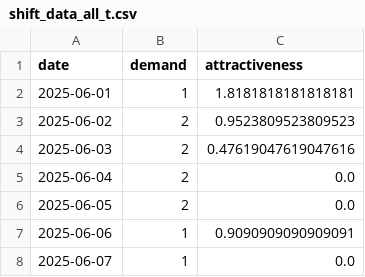
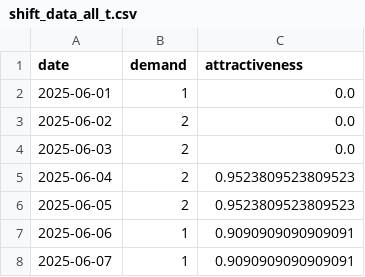
Before and after one commit to larssonnathalie/QMaxH-Cap, a CSV file: data/intermediate/shift_data_all_t.csv, drawn as a sheet.

```diff
--- a/data/intermediate/shift_data_all_t.csv
+++ b/data/intermediate/shift_data_all_t.csv
@@ -1,8 +1,8 @@
 date,demand,attractiveness
-2025-06-01,1,1.8181818181818181
-2025-06-02,2,0.9523809523809523
-2025-06-03,2,0.47619047619047616
-2025-06-04,2,0.0
-2025-06-05,2,0.0
+2025-06-01,1,0.0
+2025-06-02,2,0.0
+2025-06-03,2,0.0
+2025-06-04,2,0.9523809523809523
+2025-06-05,2,0.9523809523809523
 2025-06-06,1,0.9090909090909091
-2025-06-07,1,0.0
+2025-06-07,1,0.9090909090909091
```
Also changed, not shown: data/intermediate/physician_data.csv, 8 other files.
